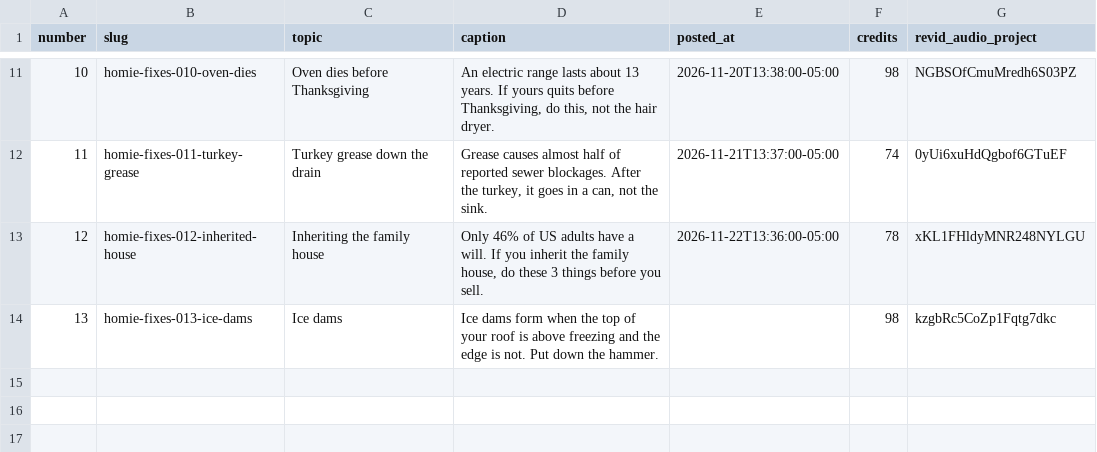
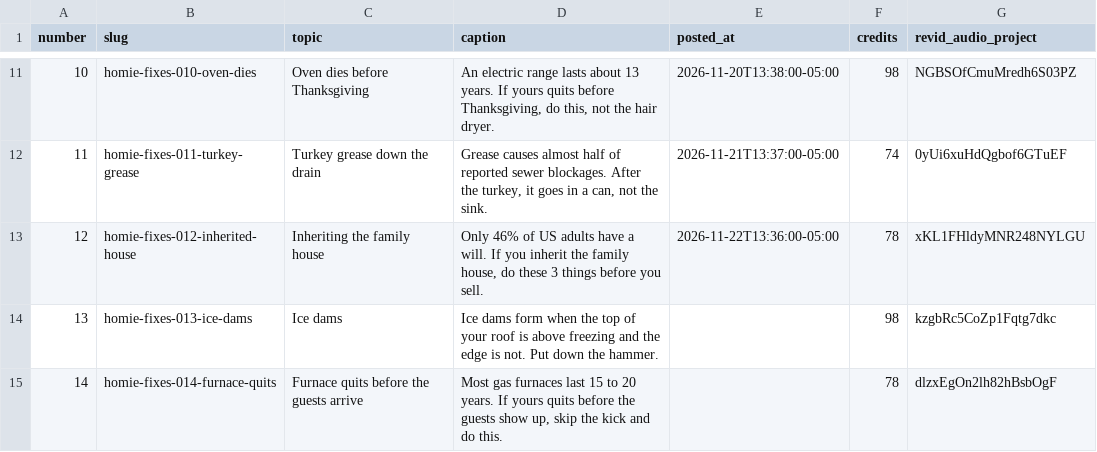
Before and after one commit to maxautomaite2/homie-house-videos, a CSV file: log.csv, drawn as a sheet; only a part is shown, gaps mark what is left out.

```diff
--- a/log.csv
+++ b/log.csv
@@ -14 +14,2 @@ number,slug,topic,caption,posted_at,credits,revid_audio_project
 13,homie-fixes-013-ice-dams,Ice dams,Ice dams form when the top of your roof is above freezing and the edge is not. Put down the hammer.,,98,kzgbRc5CoZp1Fqtg7dkc
+14,homie-fixes-014-furnace-quits,Furnace quits before the guests arrive,"Most gas furnaces last 15 to 20 years. If yours quits before the guests show up, skip the kick and do this.",,78,dlzxEgOn2lh82hBsbOgF
```
Also changed, not shown: 11 other files.
